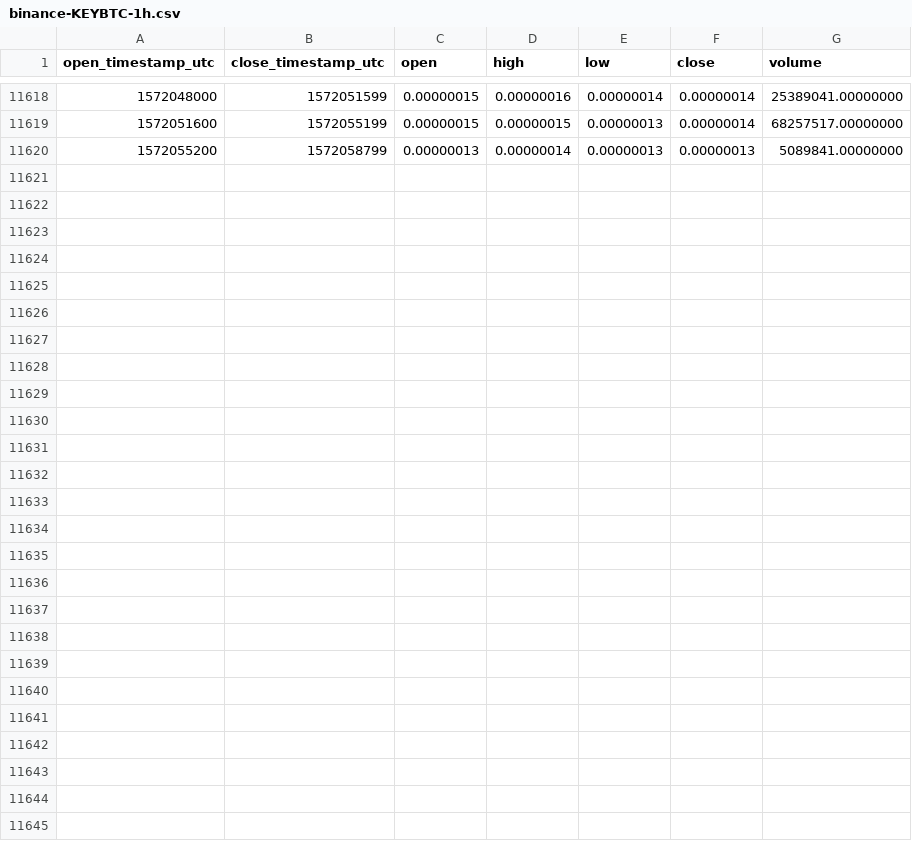
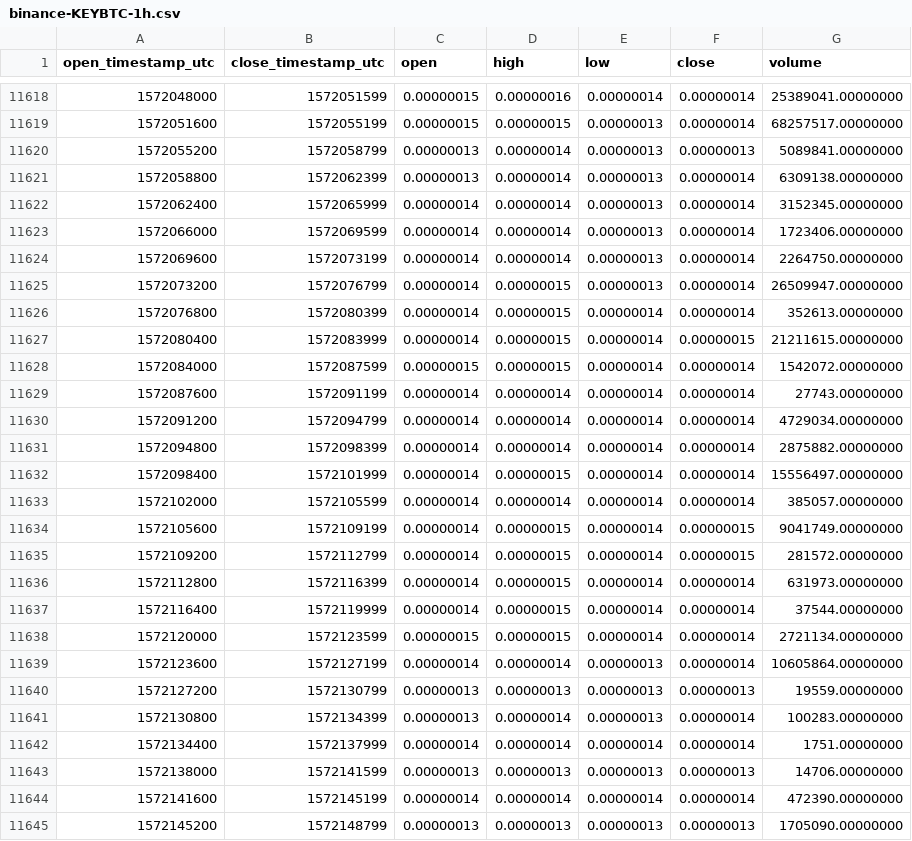
Before and after one commit to cryptobigbro/binance-KEYBTC, a CSV file: binance-KEYBTC-1h.csv, drawn as a sheet; only a part is shown, gaps mark what is left out; the diff names each change by its address in the sheet, - before the commit and + after, or states it on an @@ line.

Commit message:
Update OHLCV data.

```diff
--- a/binance-KEYBTC-1h.csv
+++ b/binance-KEYBTC-1h.csv
+row 11621: 1572058800 | 1572062399 | 0.00000013 | 0.00000014 | 0.00000013 | 0.00000014 | 6309138.00000000
+row 11622: 1572062400 | 1572065999 | 0.00000014 | 0.00000014 | 0.00000013 | 0.00000014 | 3152345.00000000
+row 11623: 1572066000 | 1572069599 | 0.00000014 | 0.00000014 | 0.00000013 | 0.00000014 | 1723406.00000000
+row 11624: 1572069600 | 1572073199 | 0.00000014 | 0.00000014 | 0.00000013 | 0.00000014 | 2264750.00000000
+row 11625: 1572073200 | 1572076799 | 0.00000014 | 0.00000015 | 0.00000013 | 0.00000014 | 26509947.00000000
+row 11626: 1572076800 | 1572080399 | 0.00000014 | 0.00000015 | 0.00000014 | 0.00000014 | 352613.00000000
+row 11627: 1572080400 | 1572083999 | 0.00000014 | 0.00000015 | 0.00000014 | 0.00000015 | 21211615.00000000
+row 11628: 1572084000 | 1572087599 | 0.00000015 | 0.00000015 | 0.00000014 | 0.00000014 | 1542072.00000000
+row 11629: 1572087600 | 1572091199 | 0.00000014 | 0.00000014 | 0.00000014 | 0.00000014 | 27743.00000000
+row 11630: 1572091200 | 1572094799 | 0.00000014 | 0.00000014 | 0.00000014 | 0.00000014 | 4729034.00000000
+row 11631: 1572094800 | 1572098399 | 0.00000014 | 0.00000014 | 0.00000014 | 0.00000014 | 2875882.00000000
+row 11632: 1572098400 | 1572101999 | 0.00000014 | 0.00000015 | 0.00000014 | 0.00000014 | 15556497.00000000
+row 11633: 1572102000 | 1572105599 | 0.00000014 | 0.00000014 | 0.00000014 | 0.00000014 | 385057.00000000
+row 11634: 1572105600 | 1572109199 | 0.00000014 | 0.00000015 | 0.00000014 | 0.00000015 | 9041749.00000000
+row 11635: 1572109200 | 1572112799 | 0.00000014 | 0.00000015 | 0.00000014 | 0.00000015 | 281572.00000000
+row 11636: 1572112800 | 1572116399 | 0.00000014 | 0.00000015 | 0.00000014 | 0.00000014 | 631973.00000000
+row 11637: 1572116400 | 1572119999 | 0.00000014 | 0.00000015 | 0.00000014 | 0.00000014 | 37544.00000000
+row 11638: 1572120000 | 1572123599 | 0.00000015 | 0.00000015 | 0.00000014 | 0.00000014 | 2721134.00000000
+row 11639: 1572123600 | 1572127199 | 0.00000014 | 0.00000014 | 0.00000013 | 0.00000014 | 10605864.00000000
+row 11640: 1572127200 | 1572130799 | 0.00000013 | 0.00000013 | 0.00000013 | 0.00000013 | 19559.00000000
+row 11641: 1572130800 | 1572134399 | 0.00000013 | 0.00000014 | 0.00000013 | 0.00000014 | 100283.00000000
+row 11642: 1572134400 | 1572137999 | 0.00000014 | 0.00000014 | 0.00000014 | 0.00000014 | 1751.00000000
+row 11643: 1572138000 | 1572141599 | 0.00000013 | 0.00000013 | 0.00000013 | 0.00000013 | 14706.00000000
+row 11644: 1572141600 | 1572145199 | 0.00000014 | 0.00000014 | 0.00000014 | 0.00000014 | 472390.00000000
+row 11645: 1572145200 | 1572148799 | 0.00000013 | 0.00000013 | 0.00000013 | 0.00000013 | 1705090.00000000
```
Also changed, not shown: binance-KEYBTC-1d.csv.
